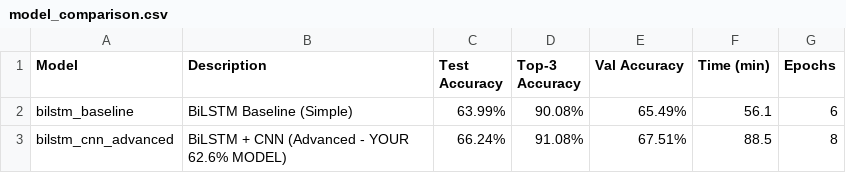
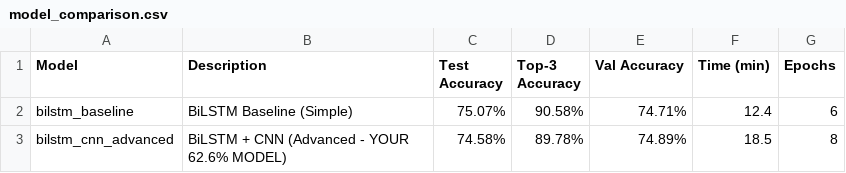
Before and after one commit to jvuhoang/consumer-complaints-mlops, a CSV file: models/model_comparison.csv, drawn as a sheet.

Commit message:
Update model w 10 products 10000 sample

```diff
--- a/models/model_comparison.csv
+++ b/models/model_comparison.csv
@@ -1,3 +1,3 @@
 Model,Description,Test Accuracy,Top-3 Accuracy,Val Accuracy,Time (min),Epochs
-bilstm_baseline,BiLSTM Baseline (Simple),63.99%,90.08%,65.49%,56.1,6
-bilstm_cnn_advanced,BiLSTM + CNN (Advanced - YOUR 62.6% MODEL),66.24%,91.08%,67.51%,88.5,8
+bilstm_baseline,BiLSTM Baseline (Simple),75.07%,90.58%,74.71%,12.4,6
+bilstm_cnn_advanced,BiLSTM + CNN (Advanced - YOUR 62.6% MODEL),74.58%,89.78%,74.89%,18.5,8
```
Also changed, not shown: 4 other files.
